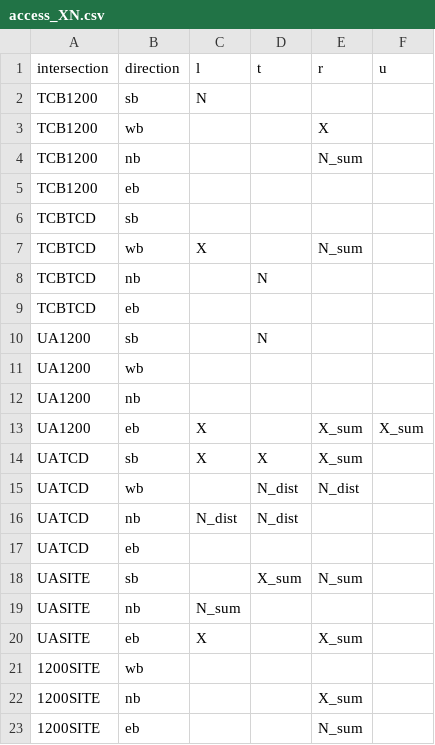
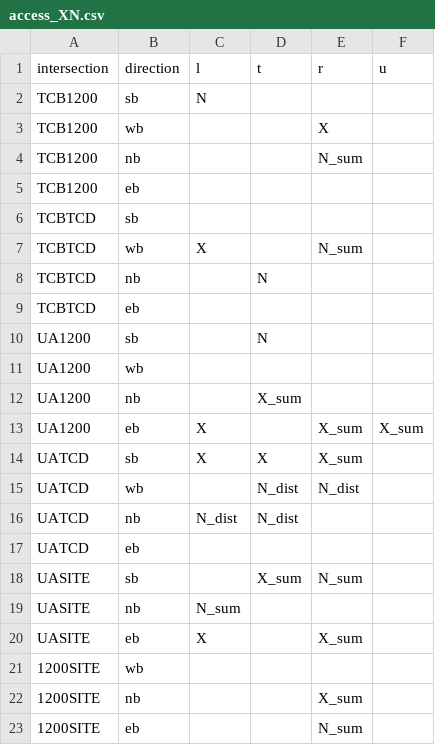
Before and after one commit to atchley-sha/664TP, a CSV file: data/access_XN.csv, drawn as a sheet.

```diff
--- a/data/access_XN.csv
+++ b/data/access_XN.csv
@@ -11,3 +11,3 @@ UA1200,sb,,N,,
 UA1200,wb,,,,
-UA1200,nb,,,,
+UA1200,nb,,X_sum,,
 UA1200,eb,X,,X_sum,X_sum
```
Also changed, not shown: 5 other files.
